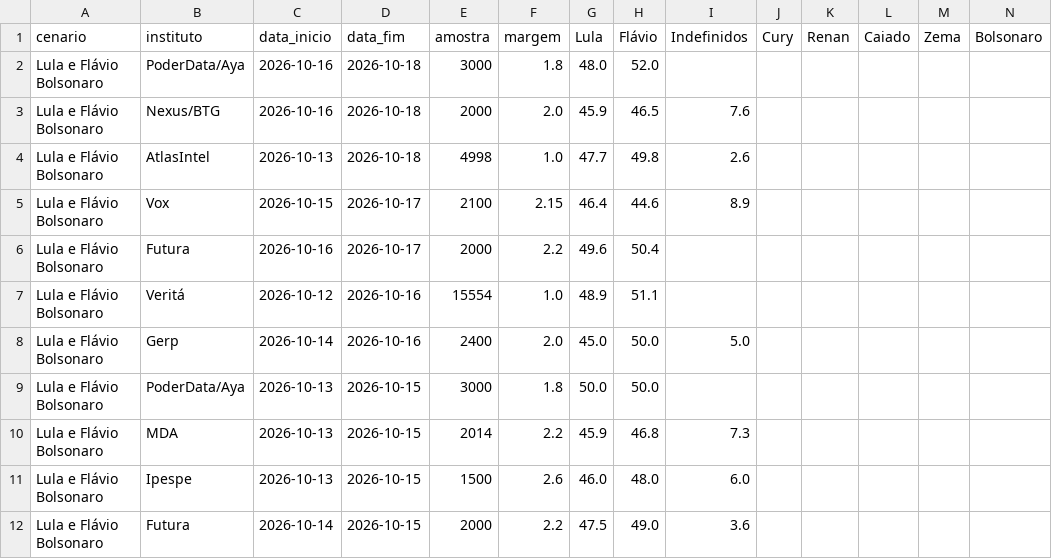
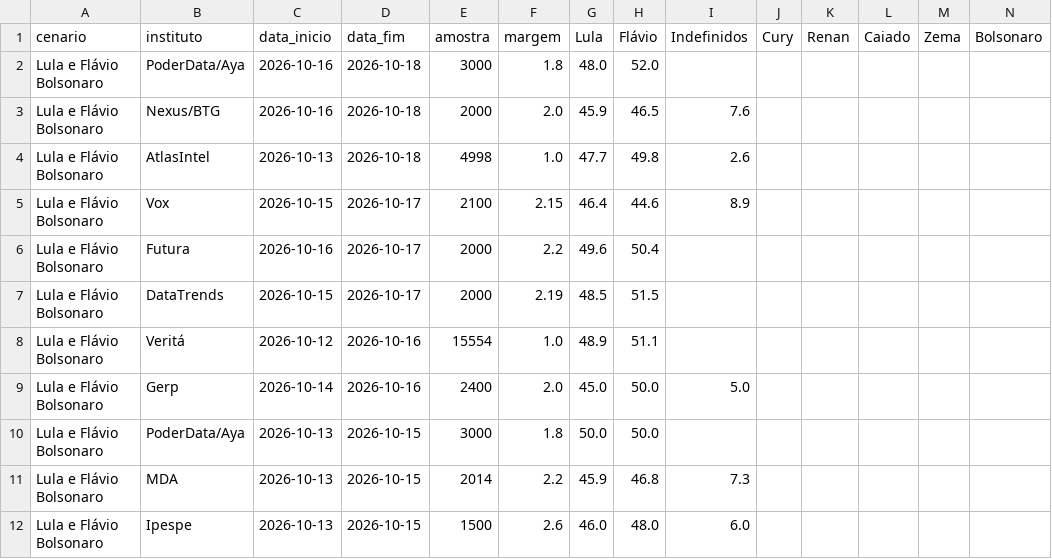
Before and after one commit to Ulyssesbebem/eleicoes2026, a CSV file: pesquisas_2t.csv, drawn as a sheet; only a part is shown; the shorter side is filled out with more unchanged rows; rows hold the shown columns only; the diff names each change by its address in the sheet, - before the commit and + after, or states it on an @@ line.

```diff
--- a/pesquisas_2t.csv
+++ b/pesquisas_2t.csv
+row 7: Lula e Flávio Bolsonaro | DataTrends | 2026-10-15 | 2026-10-17 | 2000 | 2.19 | 48.5 | 51.5
```
Also changed, not shown: 1 other file.
